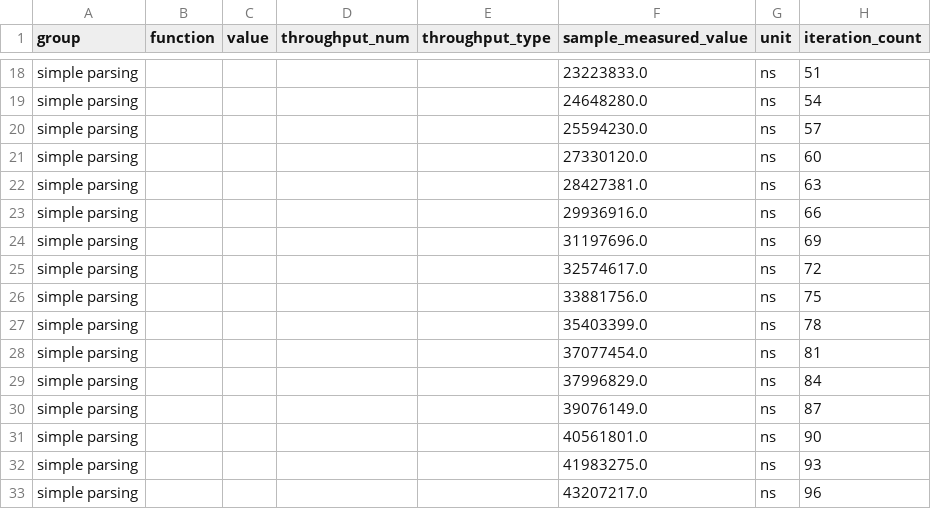
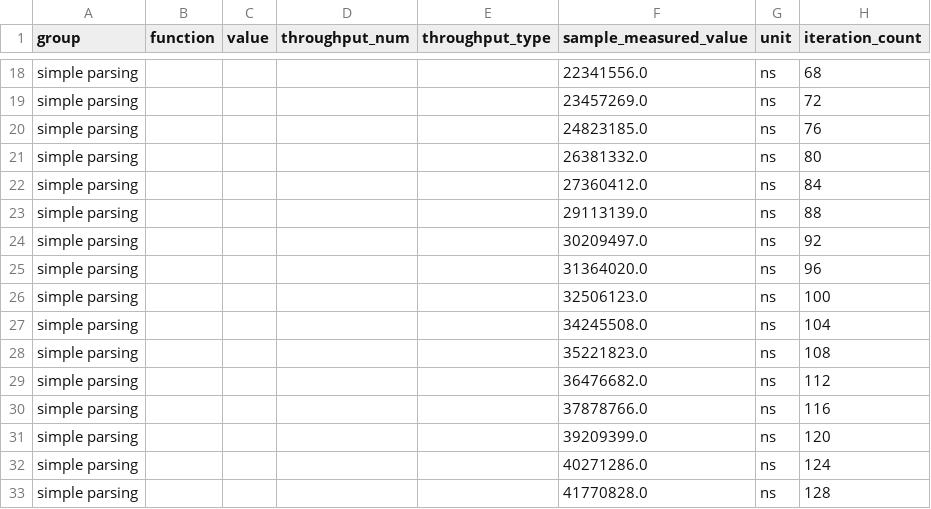
Before and after one commit to AgustinCB/salmon, a CSV file: parser/target/criterion/simple parsing/base/raw.csv, drawn as a sheet; only a part is shown, gaps mark what is left out; the diff covers the shown part only; the diff names each change by its address in the sheet, - before the commit and + after, or states it on an @@ line.

```diff
--- a/parser/target/criterion/simple parsing/base/raw.csv
+++ b/parser/target/criterion/simple parsing/base/raw.csv
-F18 (sample_measured_value): 23223833.0
+F18 (sample_measured_value): 22341556.0
-H18 (iteration_count): 51
+H18 (iteration_count): 68
-F19 (sample_measured_value): 24648280.0
+F19 (sample_measured_value): 23457269.0
-H19 (iteration_count): 54
+H19 (iteration_count): 72
-F20 (sample_measured_value): 25594230.0
+F20 (sample_measured_value): 24823185.0
-H20 (iteration_count): 57
+H20 (iteration_count): 76
-F21 (sample_measured_value): 27330120.0
+F21 (sample_measured_value): 26381332.0
-H21 (iteration_count): 60
+H21 (iteration_count): 80
-F22 (sample_measured_value): 28427381.0
+F22 (sample_measured_value): 27360412.0
-H22 (iteration_count): 63
+H22 (iteration_count): 84
-F23 (sample_measured_value): 29936916.0
+F23 (sample_measured_value): 29113139.0
-H23 (iteration_count): 66
+H23 (iteration_count): 88
-F24 (sample_measured_value): 31197696.0
+F24 (sample_measured_value): 30209497.0
-H24 (iteration_count): 69
+H24 (iteration_count): 92
-F25 (sample_measured_value): 32574617.0
+F25 (sample_measured_value): 31364020.0
-H25 (iteration_count): 72
+H25 (iteration_count): 96
-F26 (sample_measured_value): 33881756.0
+F26 (sample_measured_value): 32506123.0
-H26 (iteration_count): 75
+H26 (iteration_count): 100
-F27 (sample_measured_value): 35403399.0
+F27 (sample_measured_value): 34245508.0
-H27 (iteration_count): 78
+H27 (iteration_count): 104
-F28 (sample_measured_value): 37077454.0
+F28 (sample_measured_value): 35221823.0
-H28 (iteration_count): 81
+H28 (iteration_count): 108
-F29 (sample_measured_value): 37996829.0
+F29 (sample_measured_value): 36476682.0
-H29 (iteration_count): 84
+H29 (iteration_count): 112
-F30 (sample_measured_value): 39076149.0
+F30 (sample_measured_value): 37878766.0
-H30 (iteration_count): 87
+H30 (iteration_count): 116
-F31 (sample_measured_value): 40561801.0
+F31 (sample_measured_value): 39209399.0
-H31 (iteration_count): 90
+H31 (iteration_count): 120
-F32 (sample_measured_value): 41983275.0
+F32 (sample_measured_value): 40271286.0
-H32 (iteration_count): 93
+H32 (iteration_count): 124
-F33 (sample_measured_value): 43207217.0
+F33 (sample_measured_value): 41770828.0
-H33 (iteration_count): 96
+H33 (iteration_count): 128
```
Also changed, not shown: 168 edited cells elsewhere in this file, parser/target/criterion/simple parsing/new/raw.csv, 31 other files.
